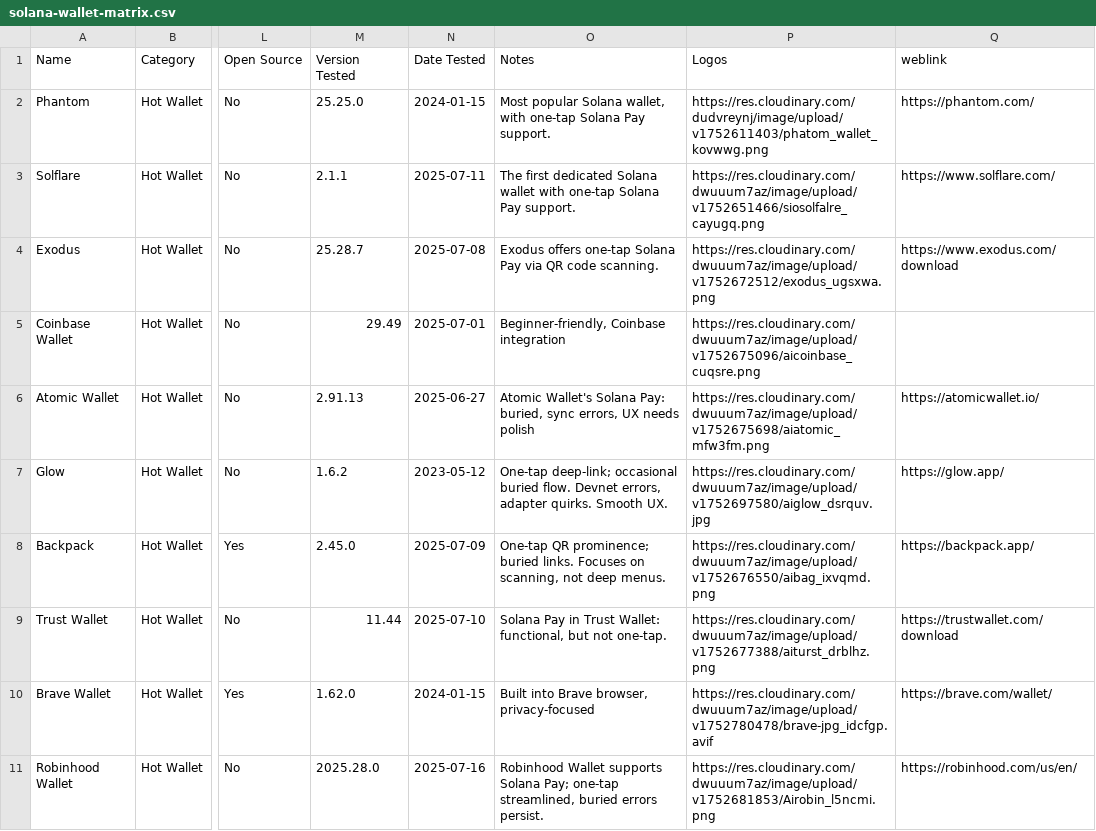
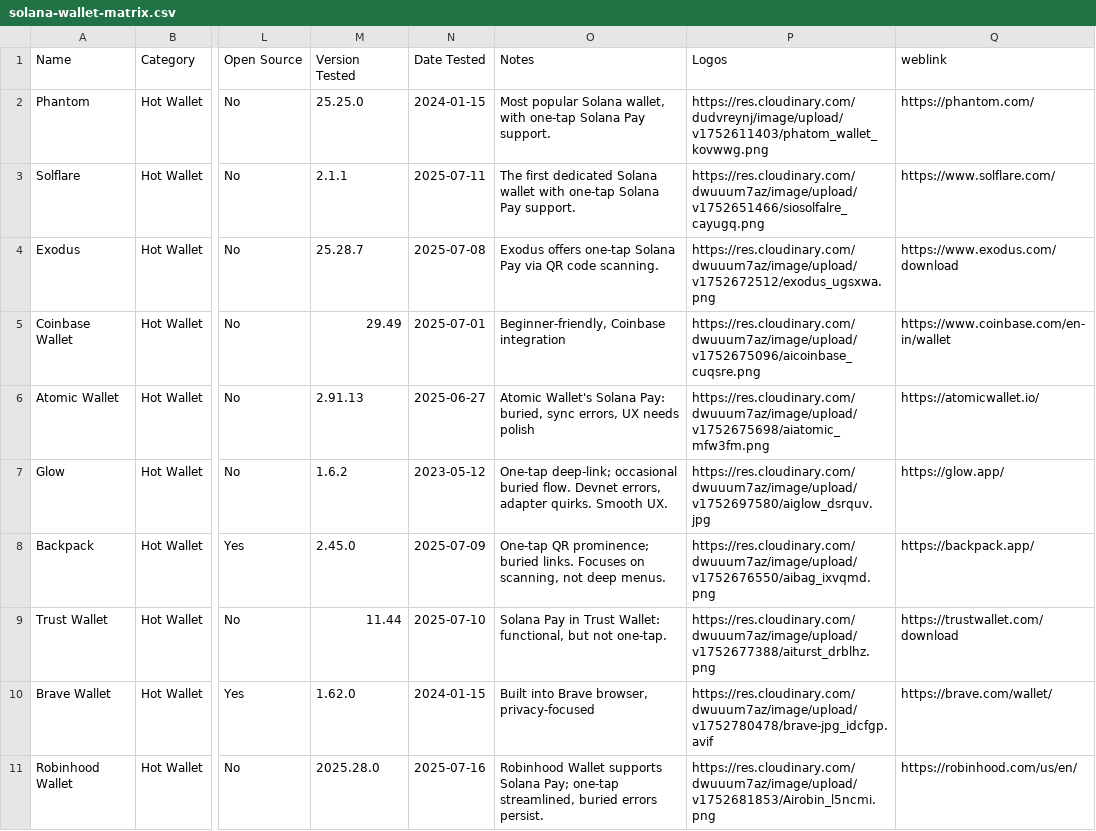
Before and after one commit to shivamSspirit/sol-wallet-dis, a CSV file: data/solana-wallet-matrix.csv, drawn as a sheet; only a part is shown, gaps mark what is left out; the diff names each change by its address in the sheet, - before the commit and + after, or states it on an @@ line.

Commit message:
update coinbase weblink in csv file

```diff
--- a/data/solana-wallet-matrix.csv
+++ b/data/solana-wallet-matrix.csv
-Q5 (weblink): (empty)
+Q5 (weblink): https://www.coinbase.com/en-in/wallet
```
